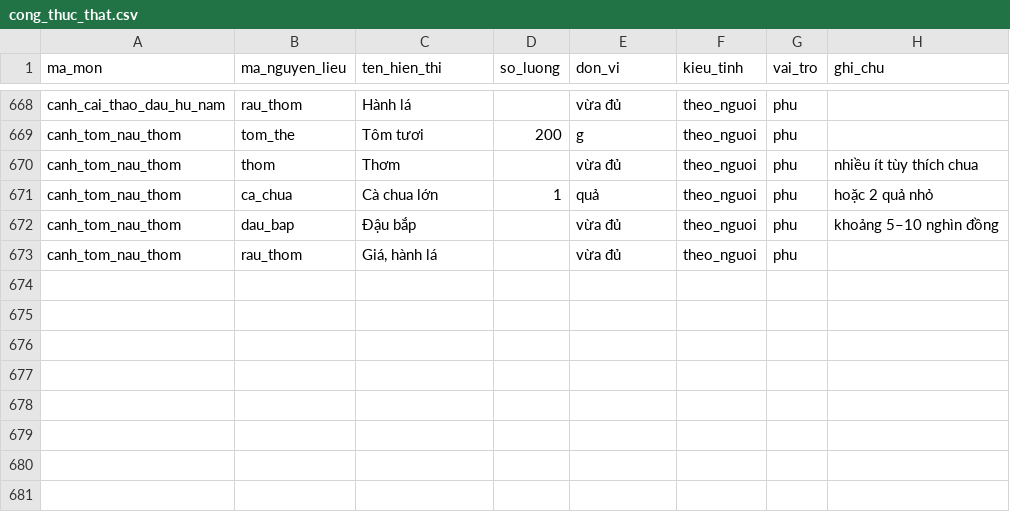
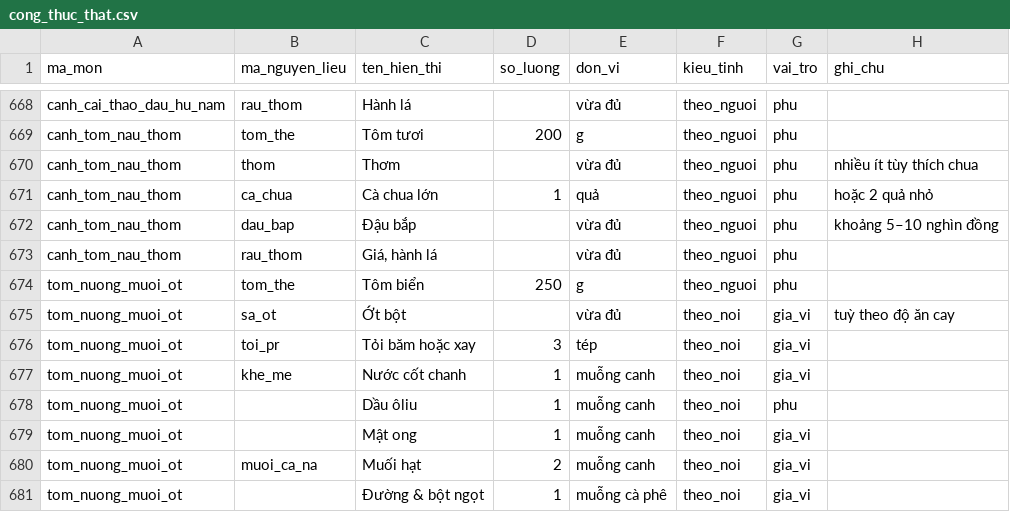
Before and after one commit to quaitinh/ca-chef, a CSV file: data/de_xuat/cong_thuc_that.csv, drawn as a sheet; only a part is shown, gaps mark what is left out; the diff names each change by its address in the sheet, - before the commit and + after, or states it on an @@ line.

```diff
--- a/data/de_xuat/cong_thuc_that.csv
+++ b/data/de_xuat/cong_thuc_that.csv
+row 674: tom_nuong_muoi_ot | tom_the | Tôm biển | 250 | g | theo_nguoi | phu
+row 675: tom_nuong_muoi_ot | sa_ot | Ớt bột |  | vừa đủ | theo_noi | gia_vi | tuỳ theo độ ăn cay
+row 676: tom_nuong_muoi_ot | toi_pr | Tỏi băm hoặc xay | 3 | tép | theo_noi | gia_vi
+row 677: tom_nuong_muoi_ot | khe_me | Nước cốt chanh | 1 | muỗng canh | theo_noi | gia_vi
+row 678: tom_nuong_muoi_ot |  | Dầu ôliu | 1 | muỗng canh | theo_noi | phu
+row 679: tom_nuong_muoi_ot |  | Mật ong | 1 | muỗng canh | theo_noi | gia_vi
+row 680: tom_nuong_muoi_ot | muoi_ca_na | Muối hạt | 2 | muỗng canh | theo_noi | gia_vi
+row 681: tom_nuong_muoi_ot |  | Đường & bột ngọt | 1 | muỗng cà phê | theo_noi | gia_vi
```
Also changed, not shown: data/de_xuat/anh_mon.csv, data/de_xuat/cong_thuc_that_nguon.csv, 6 other files.
